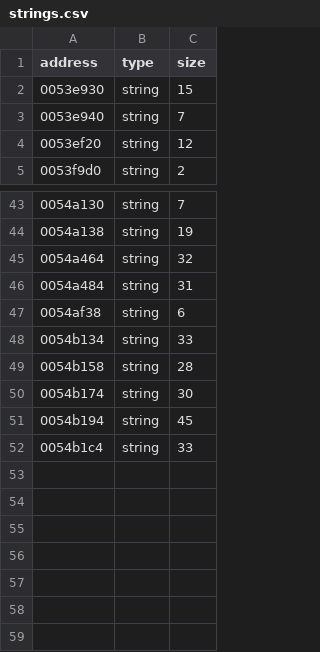
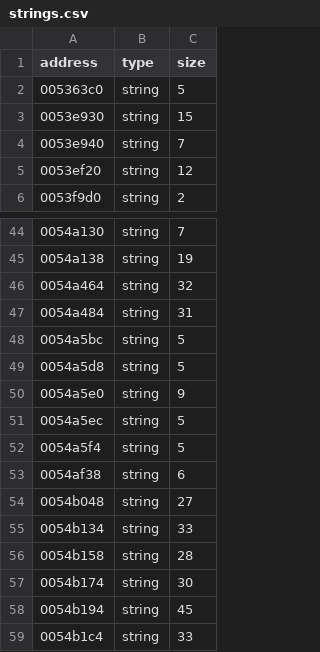
Before and after one commit to leadpogrommer/racers2, a CSV file: reccmp/strings.csv, drawn as a sheet; only a part is shown, gaps mark what is left out.

```diff
--- a/reccmp/strings.csv
+++ b/reccmp/strings.csv
@@ -1,2 +1,3 @@
 address,type,size
+005363c0,string,5
 0053e930,string,15
@@ -46,3 +47,9 @@ address,type,size
 0054a484,string,31
+0054a5bc,string,5
+0054a5d8,string,5
+0054a5e0,string,9
+0054a5ec,string,5
+0054a5f4,string,5
 0054af38,string,6
+0054b048,string,27
 0054b134,string,33
```
Also changed, not shown: reccmp/floats.csv, reccmp/function-sizes.csv, 51 other files.
